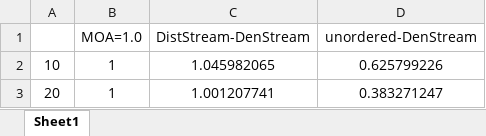
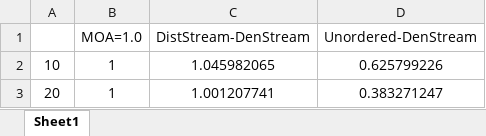
Before and after one commit to HWkk/PythonGraph, an Excel workbook: src/Data/ClusteringQuality/DenStream/Denstream-Cover-Normalized.xlsx, sheet Sheet1, drawn as a sheet; only a part is shown; values as stored, in another font and other column widths than the file's, no borders; the diff names each change by its address in the sheet, - before the commit and + after, or states it on an @@ line.

Commit message:
Modify the clustering quality style of CluStream and DenStream

```diff
--- a/src/Data/ClusteringQuality/DenStream/Denstream-Cover-Normalized.xlsx (sheet Sheet1)
+++ b/src/Data/ClusteringQuality/DenStream/Denstream-Cover-Normalized.xlsx (sheet Sheet1)
-D1: unordered-DenStream
+D1: Unordered-DenStream
```
Also changed, not shown: src/Data/ClusteringQuality/CluStream/Clustream-Cover-Normalized.xlsx, src/Data/ClusteringQuality/CluStream/Clustream-KDD98-Normalized.xlsx, 15 other files.
